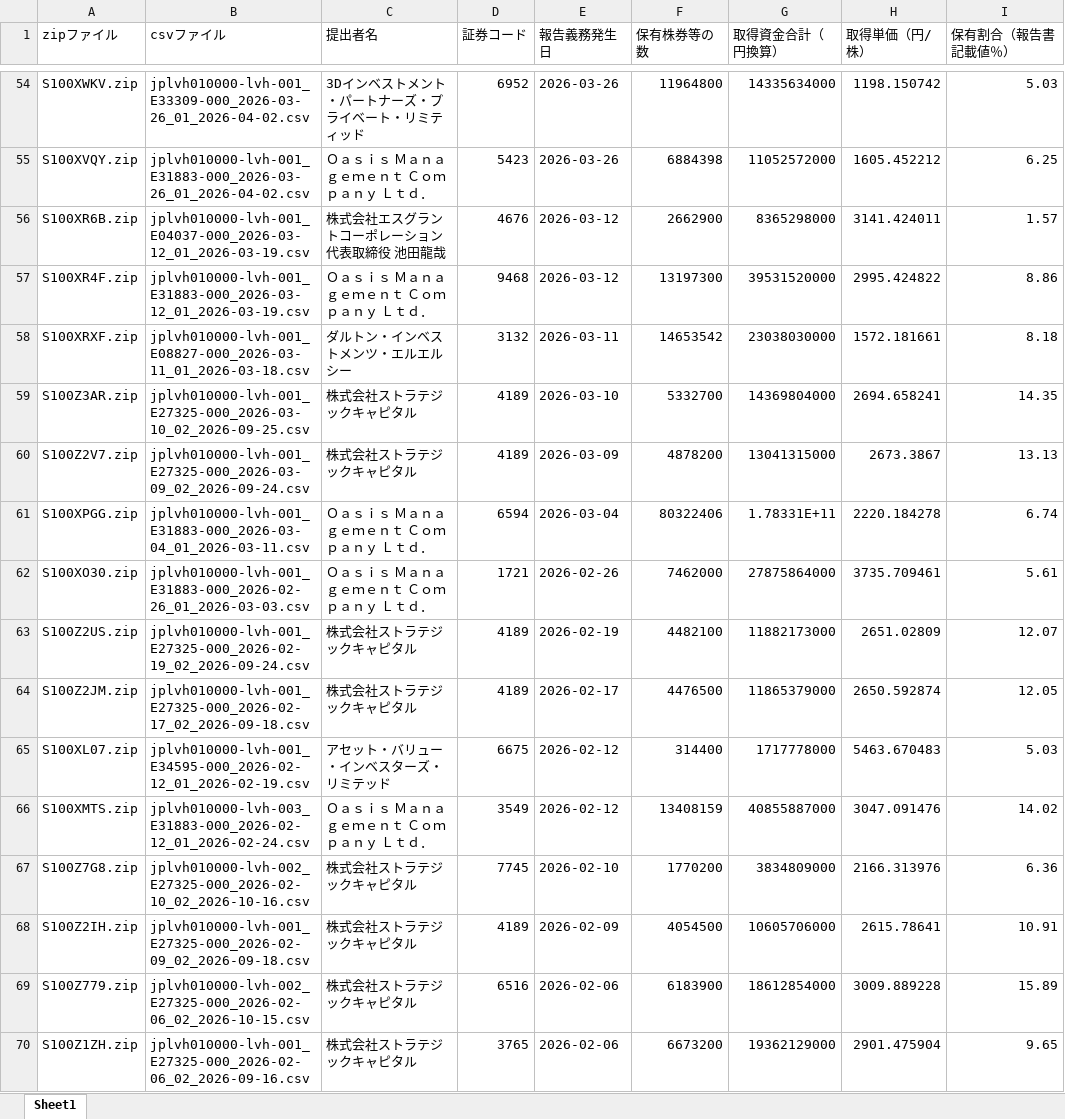
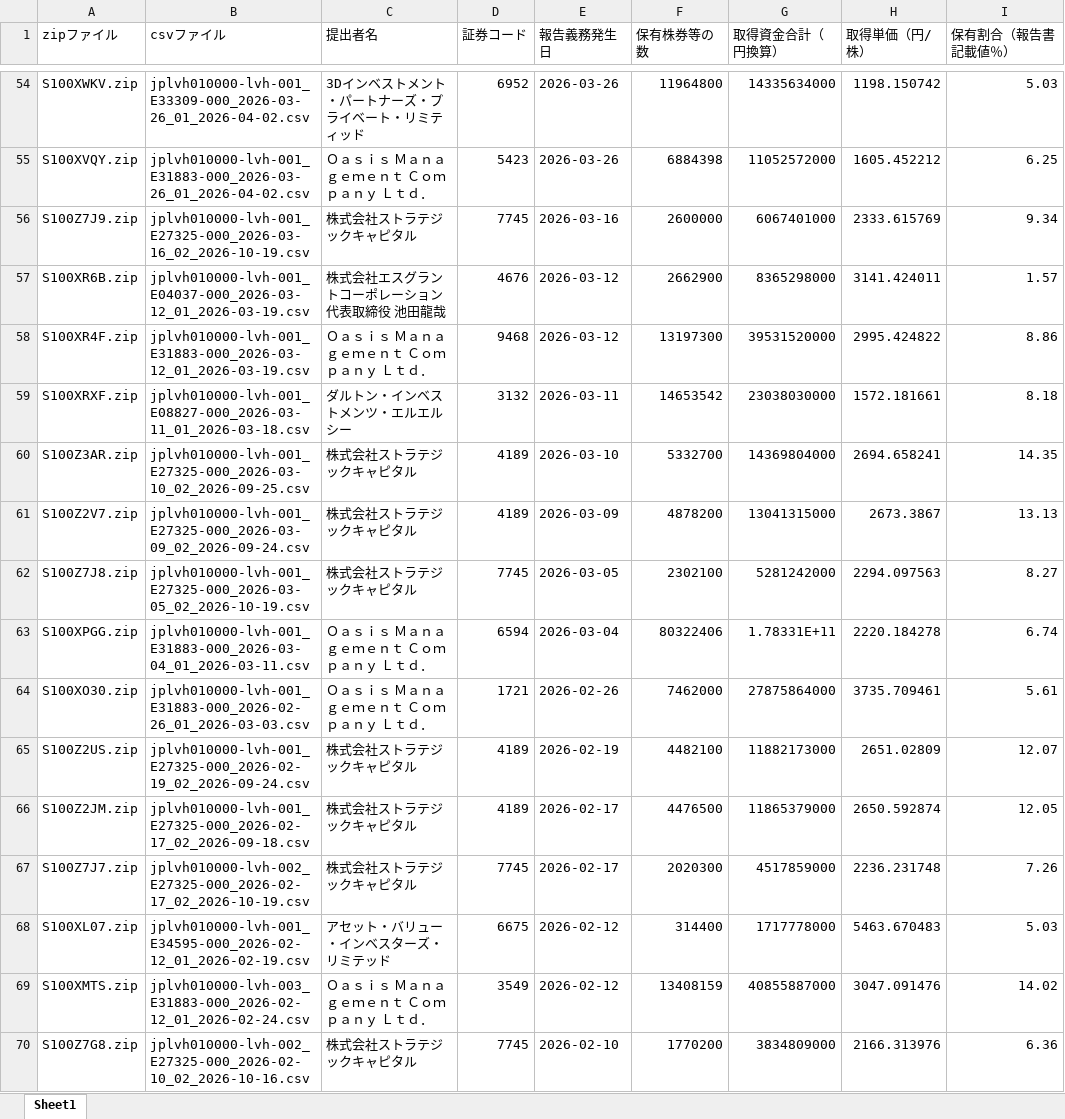
Before and after one commit to harubon1027-pixel/activist-results, an Excel workbook: docs/アクティビスト銘柄一覧.xlsx, sheet Sheet1, drawn as a sheet; only a part is shown, gaps mark what is left out; the shorter side is filled out with more unchanged rows; values as stored, in another font and other column widths than the file's, no borders; the diff names each change by its address in the sheet, - before the commit and + after, or states it on an @@ line.

```diff
--- a/docs/アクティビスト銘柄一覧.xlsx (sheet Sheet1)
+++ b/docs/アクティビスト銘柄一覧.xlsx (sheet Sheet1)
+row 56: S100Z7J9.zip | jplvh010000-lvh-001_E27325-000_2026-03-16_02_2026-10-19.csv | 株式会社ストラテジックキャピタル | 7745 | 2026-03-16 | 2600000 | 6067401000 | 2333.615769 | 9.34
+row 62: S100Z7J8.zip | jplvh010000-lvh-001_E27325-000_2026-03-05_02_2026-10-19.csv | 株式会社ストラテジックキャピタル | 7745 | 2026-03-05 | 2302100 | 5281242000 | 2294.097563 | 8.27
+row 67: S100Z7J7.zip | jplvh010000-lvh-002_E27325-000_2026-02-17_02_2026-10-19.csv | 株式会社ストラテジックキャピタル | 7745 | 2026-02-17 | 2020300 | 4517859000 | 2236.231748 | 7.26
```
Also changed, not shown: docs/アクティビスト銘柄_資産判定.xlsx, 1 other file.
